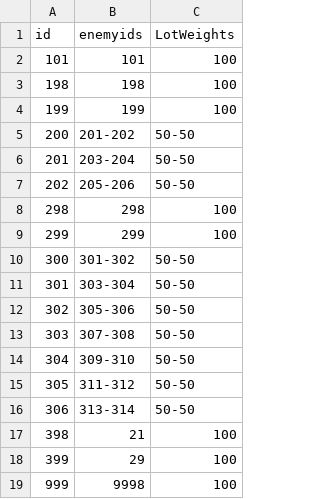
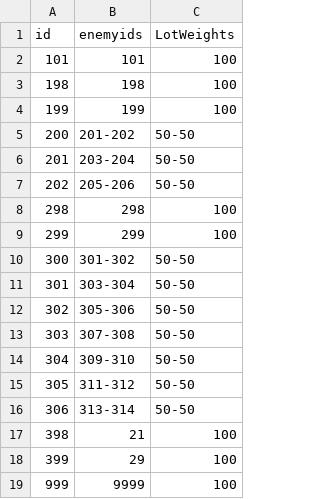
Before and after one commit to yamashita8655/STSLike, a CSV file: Assets/Resources/Csv/enemylottable.csv, drawn as a sheet.

```diff
--- a/Assets/Resources/Csv/enemylottable.csv
+++ b/Assets/Resources/Csv/enemylottable.csv
@@ -18,2 +18,2 @@ id,enemyids,LotWeights
 399,29,100
-999,9998,100
+999,9999,100
```
Also changed, not shown: Assets/Resources/Csv/actiontable2.csv, Assets/Resources/Csv/enemyaitable.csv, 10 other files.
